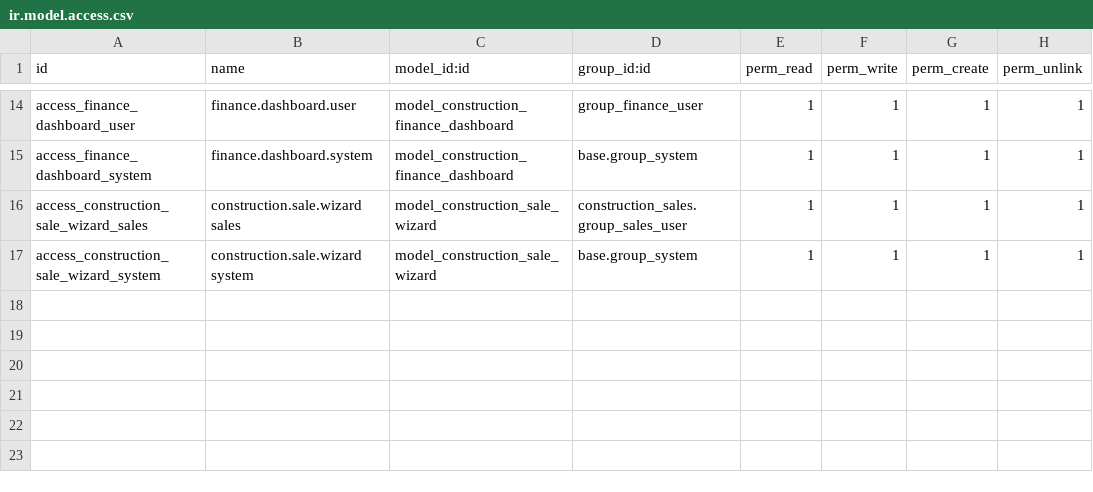
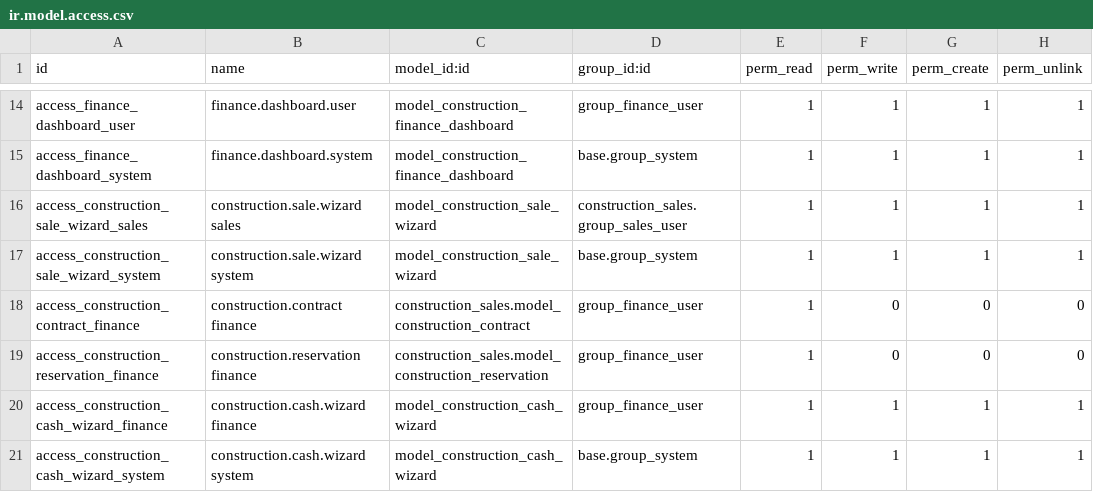
Before and after one commit to ShOtabekov/ConstructionERP, a CSV file: custom_addons/construction_finance/security/ir.model.access.csv, drawn as a sheet; only a part is shown, gaps mark what is left out; the diff names each change by its address in the sheet, - before the commit and + after, or states it on an @@ line.

```diff
--- a/custom_addons/construction_finance/security/ir.model.access.csv
+++ b/custom_addons/construction_finance/security/ir.model.access.csv
+row 18: access_construction_contract_finance | construction.contract finance | construction_sales.model_construction_contract | group_finance_user | 1 | 0 | 0 | 0
+row 19: access_construction_reservation_finance | construction.reservation finance | construction_sales.model_construction_reservation | group_finance_user | 1 | 0 | 0 | 0
+row 20: access_construction_cash_wizard_finance | construction.cash.wizard finance | model_construction_cash_wizard | group_finance_user | 1 | 1 | 1 | 1
+row 21: access_construction_cash_wizard_system | construction.cash.wizard system | model_construction_cash_wizard | base.group_system | 1 | 1 | 1 | 1
```
Also changed, not shown: 9 other files.
